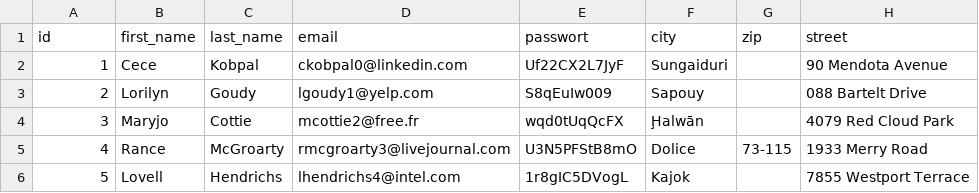
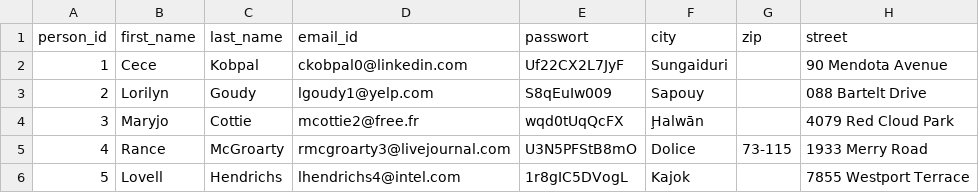
Before and after one commit to Treyzony/Db_projekt, a CSV file: SqlSkipte/person_csv.csv, drawn as a sheet; only a part is shown.

Commit message:
Update person_csv.csv

```diff
--- a/SqlSkipte/person_csv.csv
+++ b/SqlSkipte/person_csv.csv
@@ -1,2 +1,2 @@
-id,first_name,last_name,email,passwort,city,zip,street
+person_id,first_name,last_name,email_id,passwort,city,zip,street
 1,Cece,Kobpal,ckobpal0@linkedin.com,Uf22CX2L7JyF,Sungaiduri,,90 Mendota Avenue
```
